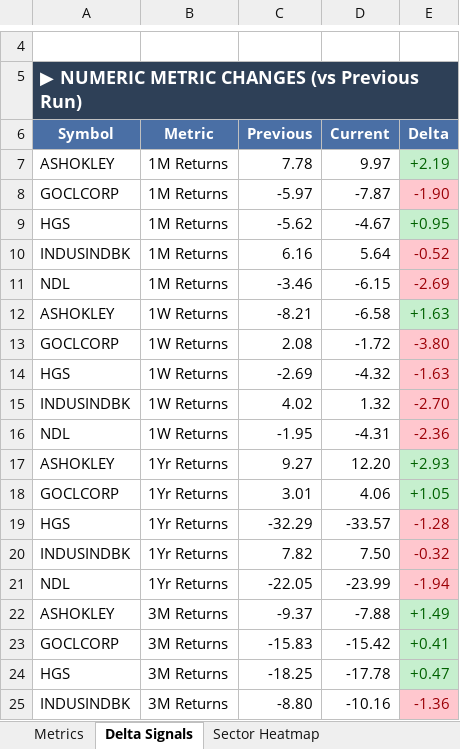
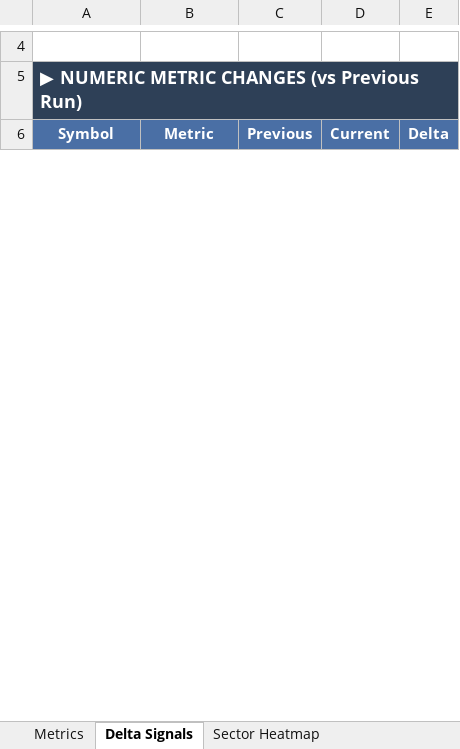
Before and after one commit to RanjitChennai/market-reports, an Excel workbook: HINDUJA_GROUP_Technical_Metrics.xlsx, sheet Delta Signals, drawn as a sheet; only a part is shown, gaps mark what is left out; values as stored, in another font and other column widths than the file's, no borders; removed rows and columns are numbered as before the commit, all else as after; the diff covers the shown part only; the diff names each change by its address in the sheet, - before the commit and + after, or states it on an @@ line.

Commit message:
Auto-update daily market report

```diff
--- a/HINDUJA_GROUP_Technical_Metrics.xlsx (sheet Delta Signals)
+++ b/HINDUJA_GROUP_Technical_Metrics.xlsx (sheet Delta Signals)
-row 7: ASHOKLEY | 1M Returns | 7.78 | 9.97 | +2.19
-row 8: GOCLCORP | 1M Returns | -5.97 | -7.87 | -1.90
-row 9: HGS | 1M Returns | -5.62 | -4.67 | +0.95
-row 10: INDUSINDBK | 1M Returns | 6.16 | 5.64 | -0.52
-row 11: NDL | 1M Returns | -3.46 | -6.15 | -2.69
-row 12: ASHOKLEY | 1W Returns | -8.21 | -6.58 | +1.63
-row 13: GOCLCORP | 1W Returns | 2.08 | -1.72 | -3.80
-row 14: HGS | 1W Returns | -2.69 | -4.32 | -1.63
-row 15: INDUSINDBK | 1W Returns | 4.02 | 1.32 | -2.70
-row 16: NDL | 1W Returns | -1.95 | -4.31 | -2.36
-row 17: ASHOKLEY | 1Yr Returns | 9.27 | 12.20 | +2.93
-row 18: GOCLCORP | 1Yr Returns | 3.01 | 4.06 | +1.05
-row 19: HGS | 1Yr Returns | -32.29 | -33.57 | -1.28
-row 20: INDUSINDBK | 1Yr Returns | 7.82 | 7.50 | -0.32
-row 21: NDL | 1Yr Returns | -22.05 | -23.99 | -1.94
-row 22: ASHOKLEY | 3M Returns | -9.37 | -7.88 | +1.49
-row 23: GOCLCORP | 3M Returns | -15.83 | -15.42 | +0.41
-row 24: HGS | 3M Returns | -18.25 | -17.78 | +0.47
-row 25: INDUSINDBK | 3M Returns | -8.80 | -10.16 | -1.36
```
Also changed, not shown: 40 added rows and 23 removed rows elsewhere in this sheet, sheet Metrics, sheet Stock Heatmap, sheet Sector Heatmap.
